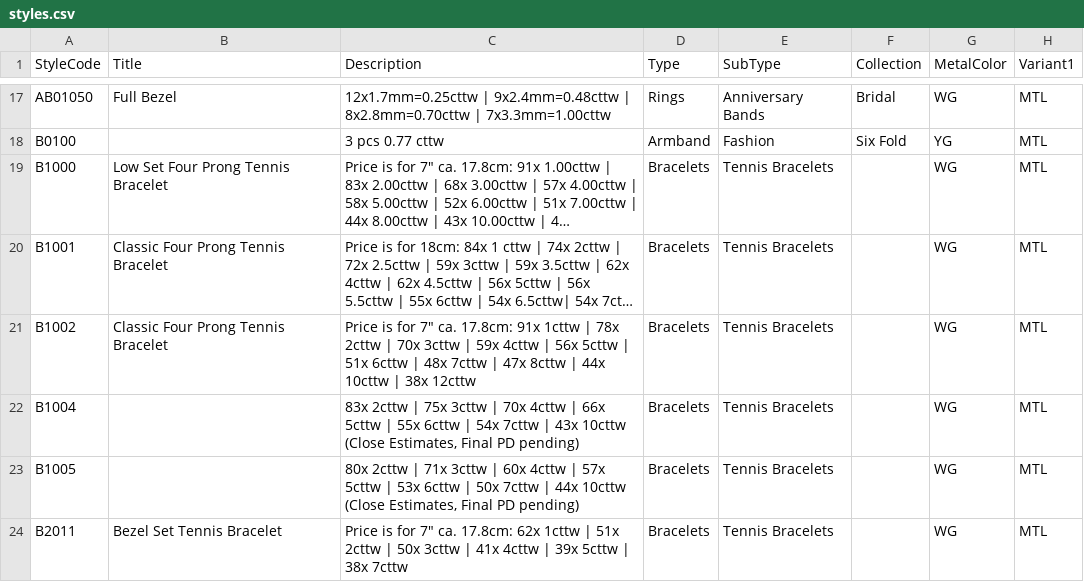
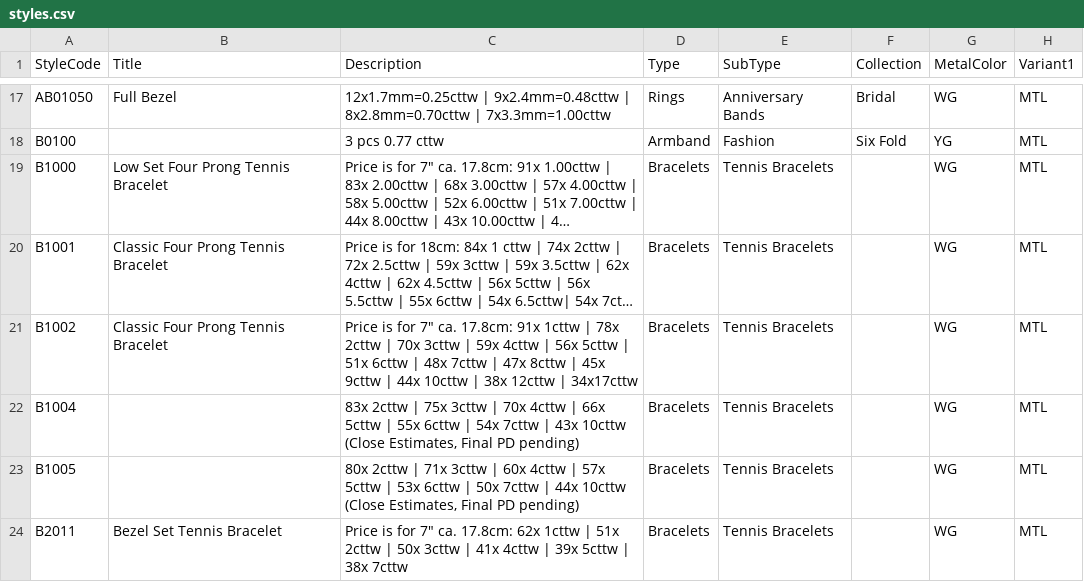
Before and after one commit to niravpmehta/jewelry-data, a CSV file: styles.csv, drawn as a sheet; only a part is shown, gaps mark what is left out; long unchanged cells end in …; the diff names each change by its address in the sheet, - before the commit and + after, or states it on an @@ line.

Commit message:
Sync styles.csv

```diff
--- a/styles.csv
+++ b/styles.csv
-C21 (Description): …8cttw | 44x 10cttw | 38x 12cttw
+C21 (Description): …8cttw | 45x 9cttw | 44x 10cttw | 38x 12cttw | 34x17cttw
```
